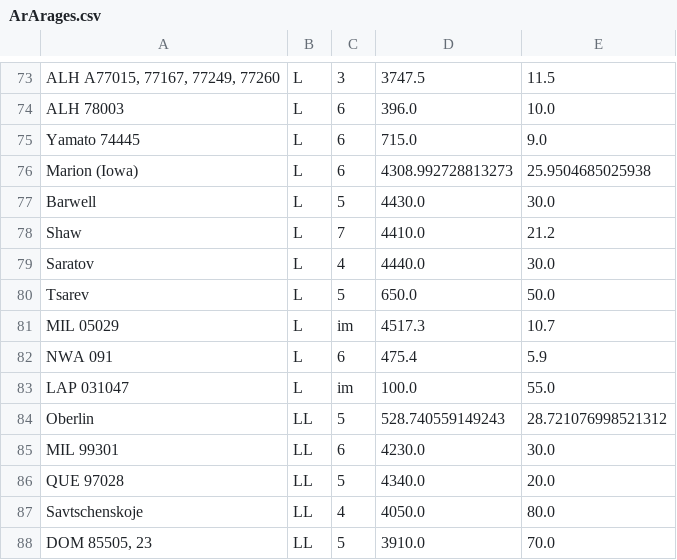
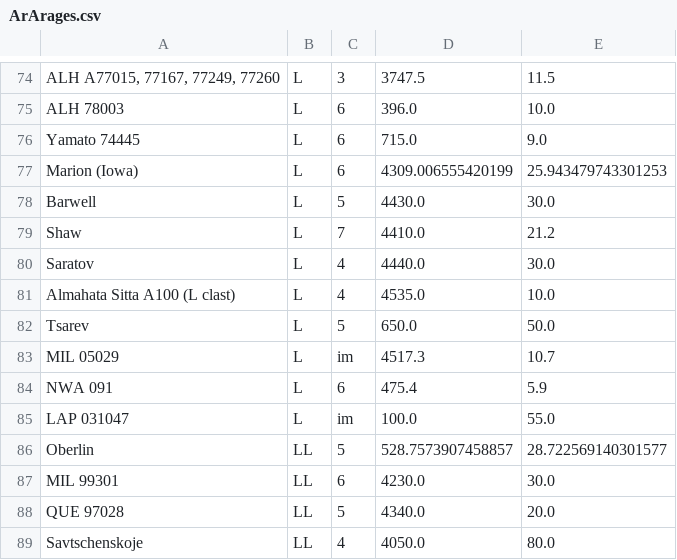
Before and after one commit to grahamedwards/ImpactChron.jl, a CSV file: data/ArArages.csv, drawn as a sheet; only a part is shown, gaps mark what is left out; the shorter side is filled out with more unchanged rows; the diff covers the shown part only.

```diff
--- a/data/ArArages.csv
+++ b/data/ArArages.csv
@@ -75,3 +76,3 @@ ALH 78003,L,6,396.0,10.0
 Yamato 74445,L,6,715.0,9.0
-Marion (Iowa),L,6,4308.992728813273,25.9504685025938
+Marion (Iowa),L,6,4309.006555420199,25.943479743301253
 Barwell,L,5,4430.0,30.0
@@ -79,2 +80,3 @@ Shaw,L,7,4410.0,21.2
 Saratov,L,4,4440.0,30.0
+Almahata Sitta A100 (L clast),L,4,4535.0,10.0
 Tsarev,L,5,650.0,50.0
@@ -83,3 +85,3 @@ NWA 091,L,6,475.4,5.9
 LAP 031047,L,im,100.0,55.0
-Oberlin,LL,5,528.740559149243,28.721076998521312
+Oberlin,LL,5,528.7573907458857,28.722569140301577
 MIL 99301,LL,6,4230.0,30.0
```
Also changed, not shown: 2 added rows and 18 edited cells elsewhere in this file, data/KArArages.csv, data/KArArages_compilation.csv, 3 other files.
